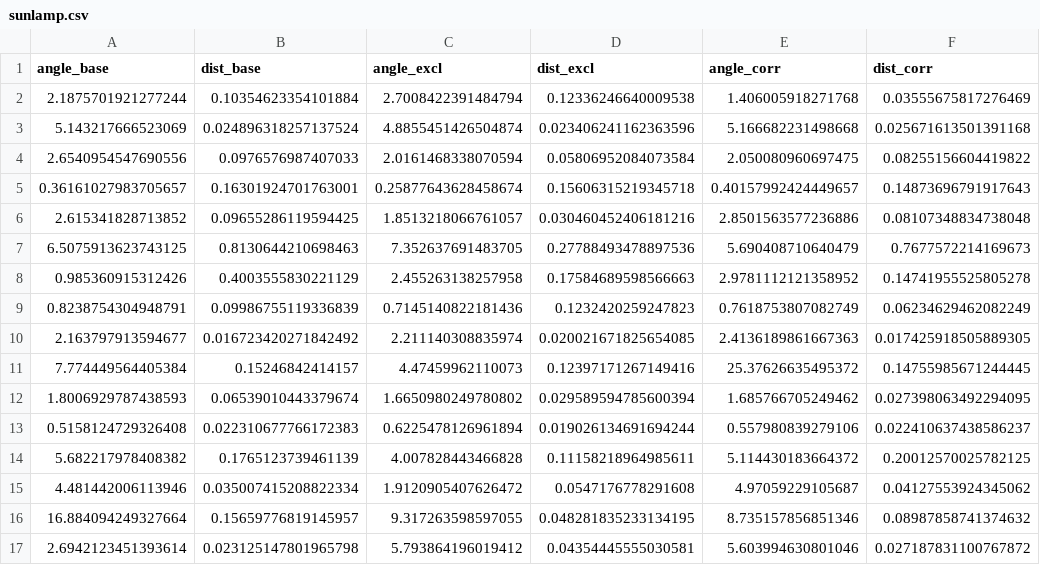
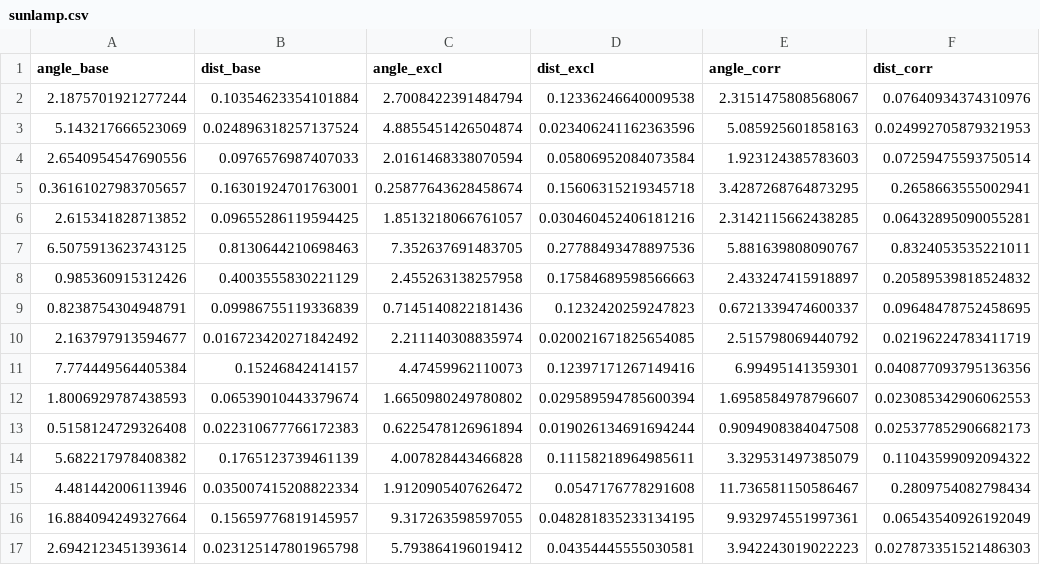
Before and after one commit to xuanfengtianbalk/domaingap, a CSV file: outputs/alpha_eval/sunlamp.csv, drawn as a sheet; only a part is shown; the diff covers the shown part only.

```diff
--- a/outputs/alpha_eval/sunlamp.csv
+++ b/outputs/alpha_eval/sunlamp.csv
@@ -1,17 +1,17 @@
 angle_base,dist_base,angle_excl,dist_excl,angle_corr,dist_corr
-2.1875701921277244,0.10354623354101884,2.7008422391484794,0.12336246640009538,1.406005918271768,0.03555675817276469
-5.143217666523069,0.024896318257137524,4.8855451426504874,0.023406241162363596,5.166682231498668,0.025671613501391168
-2.6540954547690556,0.0976576987407033,2.0161468338070594,0.05806952084073584,2.050080960697475,0.08255156604419822
-0.36161027983705657,0.16301924701763001,0.25877643628458674,0.15606315219345718,0.40157992424449657,0.14873696791917643
-2.615341828713852,0.09655286119594425,1.8513218066761057,0.030460452406181216,2.8501563577236886,0.08107348834738048
-6.5075913623743125,0.8130644210698463,7.352637691483705,0.27788493478897536,5.690408710640479,0.7677572214169673
-0.985360915312426,0.4003555830221129,2.455263138257958,0.17584689598566663,2.9781112121358952,0.14741955525805278
-0.8238754304948791,0.09986755119336839,0.7145140822181436,0.1232420259247823,0.7618753807082749,0.06234629462082249
-2.163797913594677,0.016723420271842492,2.211140308835974,0.020021671825654085,2.4136189861667363,0.017425918505889305
-7.774449564405384,0.15246842414157,4.47459962110073,0.12397171267149416,25.37626635495372,0.14755985671244445
-1.8006929787438593,0.06539010443379674,1.6650980249780802,0.029589594785600394,1.685766705249462,0.027398063492294095
-0.5158124729326408,0.022310677766172383,0.6225478126961894,0.019026134691694244,0.557980839279106,0.022410637438586237
-5.682217978408382,0.1765123739461139,4.007828443466828,0.11158218964985611,5.114430183664372,0.20012570025782125
-4.481442006113946,0.035007415208822334,1.9120905407626472,0.0547176778291608,4.97059229105687,0.04127553924345062
-16.884094249327664,0.15659776819145957,9.317263598597055,0.048281835233134195,8.735157856851346,0.08987858741374632
-2.6942123451393614,0.023125147801965798,5.793864196019412,0.04354445555030581,5.603994630801046,0.027187831100767872
+2.1875701921277244,0.10354623354101884,2.7008422391484794,0.12336246640009538,2.3151475808568067,0.07640934374310976
+5.143217666523069,0.024896318257137524,4.8855451426504874,0.023406241162363596,5.085925601858163,0.024992705879321953
+2.6540954547690556,0.0976576987407033,2.0161468338070594,0.05806952084073584,1.923124385783603,0.07259475593750514
+0.36161027983705657,0.16301924701763001,0.25877643628458674,0.15606315219345718,3.4287268764873295,0.2658663555002941
+2.615341828713852,0.09655286119594425,1.8513218066761057,0.030460452406181216,2.3142115662438285,0.06432895090055281
+6.5075913623743125,0.8130644210698463,7.352637691483705,0.27788493478897536,5.881639808090767,0.8324053535221011
+0.985360915312426,0.4003555830221129,2.455263138257958,0.17584689598566663,2.433247415918897,0.20589539818524832
+0.8238754304948791,0.09986755119336839,0.7145140822181436,0.1232420259247823,0.6721339474600337,0.09648478752458695
+2.163797913594677,0.016723420271842492,2.211140308835974,0.020021671825654085,2.515798069440792,0.02196224783411719
+7.774449564405384,0.15246842414157,4.47459962110073,0.12397171267149416,6.99495141359301,0.040877093795136356
+1.8006929787438593,0.06539010443379674,1.6650980249780802,0.029589594785600394,1.6958584978796607,0.023085342906062553
+0.5158124729326408,0.022310677766172383,0.6225478126961894,0.019026134691694244,0.9094908384047508,0.025377852906682173
+5.682217978408382,0.1765123739461139,4.007828443466828,0.11158218964985611,3.329531497385079,0.11043599092094322
+4.481442006113946,0.035007415208822334,1.9120905407626472,0.0547176778291608,11.736581150586467,0.2809754082798434
+16.884094249327664,0.15659776819145957,9.317263598597055,0.048281835233134195,9.932974551997361,0.06543540926192049
+2.6942123451393614,0.023125147801965798,5.793864196019412,0.04354445555030581,3.942243019022223,0.027873351521486303
```
Also changed, not shown: 168 edited cells elsewhere in this file, outputs/alpha_eval/lightbox.csv, 7 other files.
